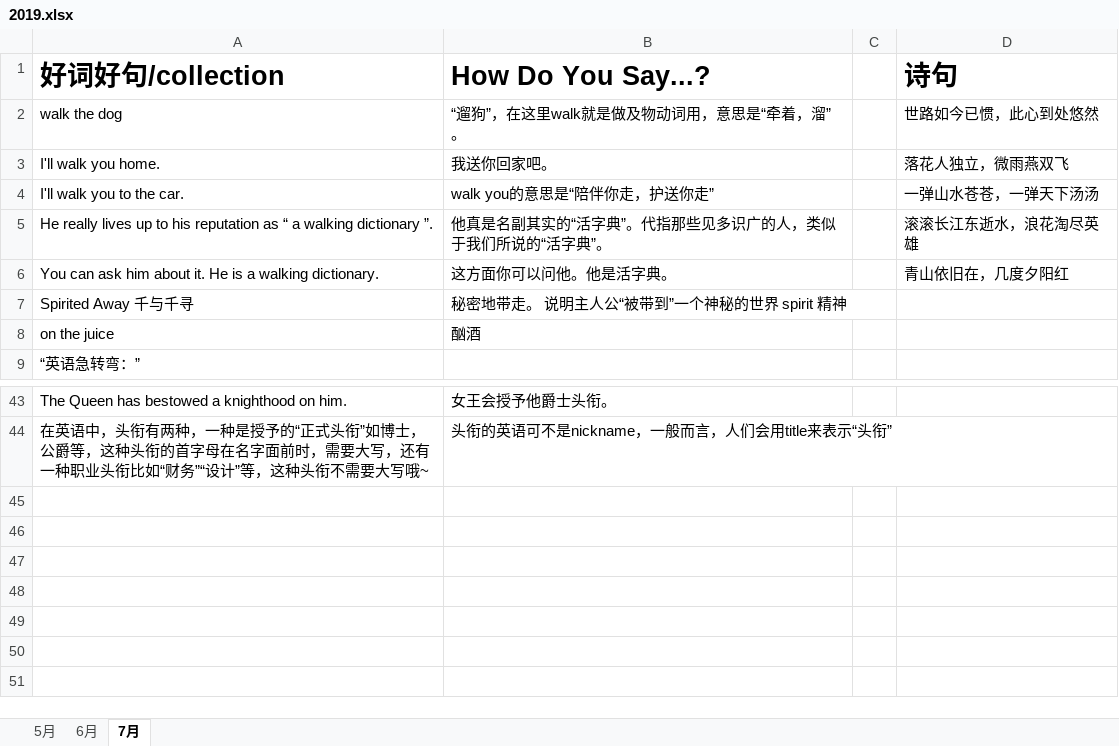
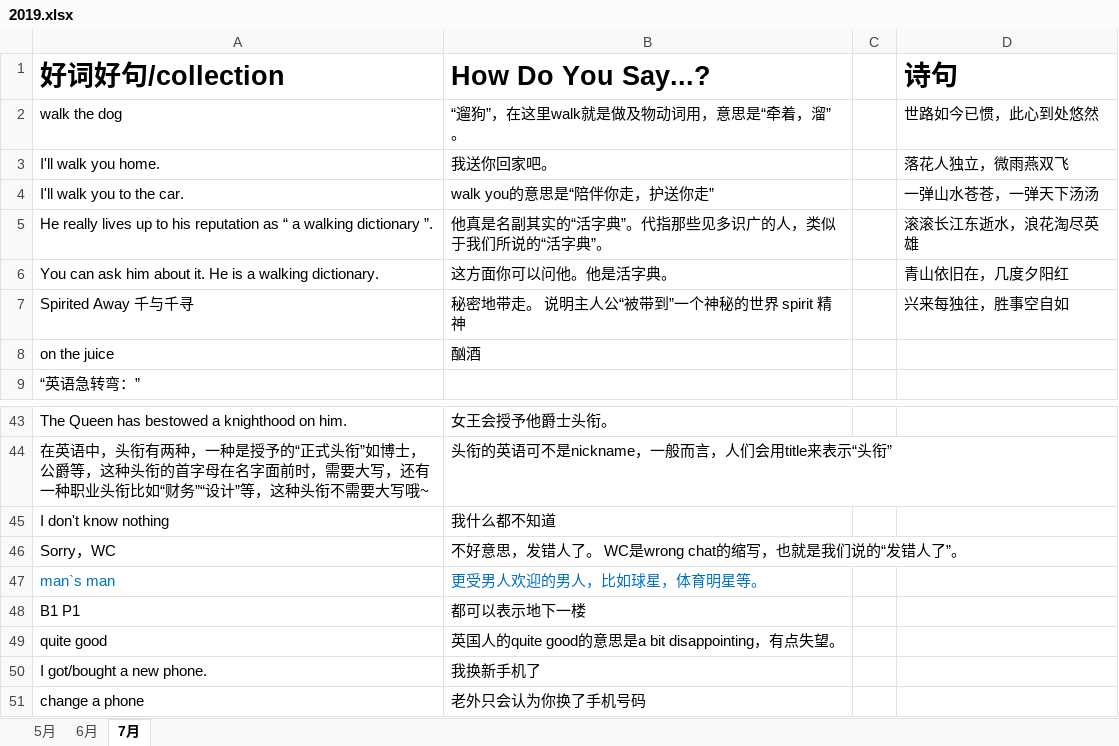
Before and after one commit to happyhani/studyEnglish, an Excel workbook: 2019.xlsx, sheet 7月, drawn as a sheet; only a part is shown, gaps mark what is left out; values as stored, in another font and other column widths than the file's, no borders; the diff names each change by its address in the sheet, - before the commit and + after, or states it on an @@ line.

Commit message:
quite good 有点失望

```diff
--- a/2019.xlsx (sheet 7月)
+++ b/2019.xlsx (sheet 7月)
-D7 (诗句): (empty)
+D7 (诗句): 兴来每独往，胜事空自如
+row 45: I don't know nothing | 我什么都不知道
+row 46: Sorry，WC | 不好意思，发错人了。 WC是wrong chat的缩写，也就是我们说的“发错人了”。
+row 47: man`s man | 更受男人欢迎的男人，比如球星，体育明星等。
+row 48: B1 P1 | 都可以表示地下一楼
+row 49: quite good | 英国人的quite good的意思是a bit disappointing，有点失望。
+row 50: I got/bought a new phone. | 我换新手机了
+row 51: change a phone | 老外只会认为你换了手机号码
```
